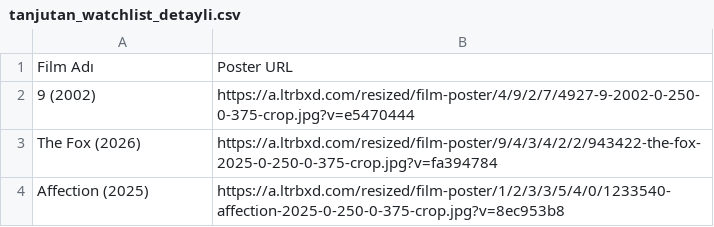
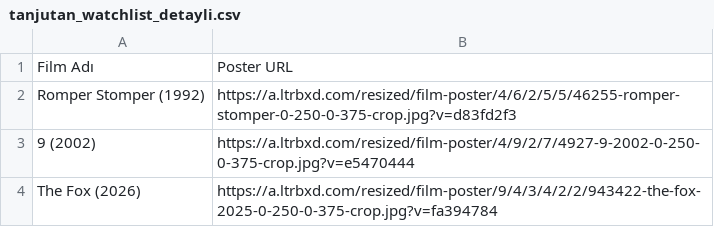
Before and after one commit to melikeaytac/Letterboxd, a CSV file: tanjutan_watchlist_detayli.csv, drawn as a sheet; only a part is shown; the shorter side is filled out with more unchanged rows; the diff names each change by its address in the sheet, - before the commit and + after, or states it on an @@ line.

```diff
--- a/tanjutan_watchlist_detayli.csv
+++ b/tanjutan_watchlist_detayli.csv
+row 2: Romper Stomper (1992) | https://a.ltrbxd.com/resized/film-poster/4/6/2/5/5/46255-romper-stomper-0-250-0-375-crop.jpg?v=d83fd2f3
```
Also changed, not shown: 1 other file.
